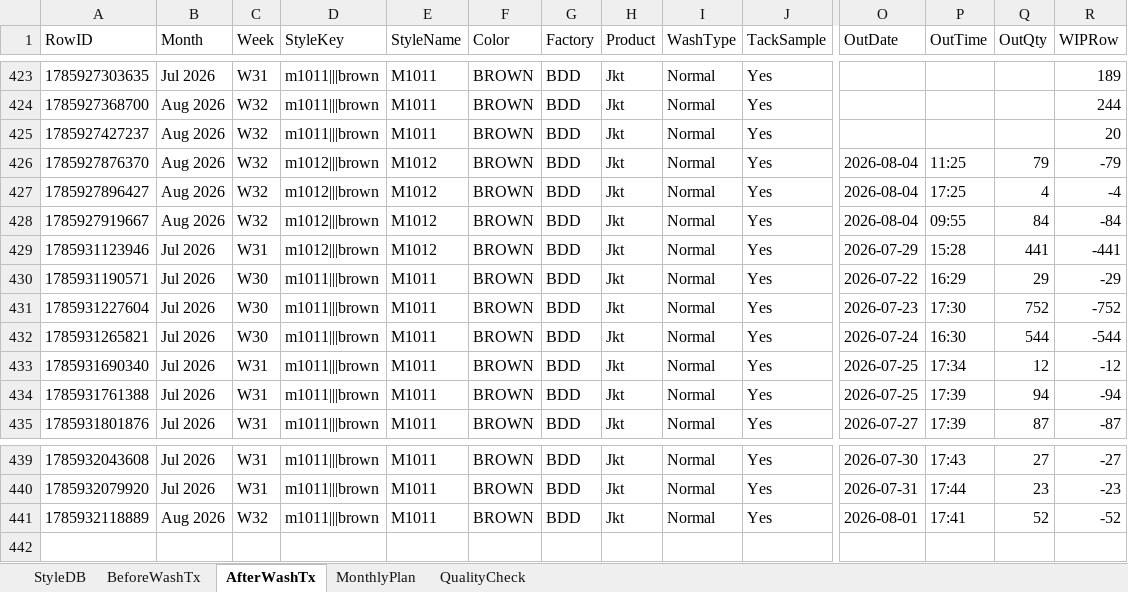
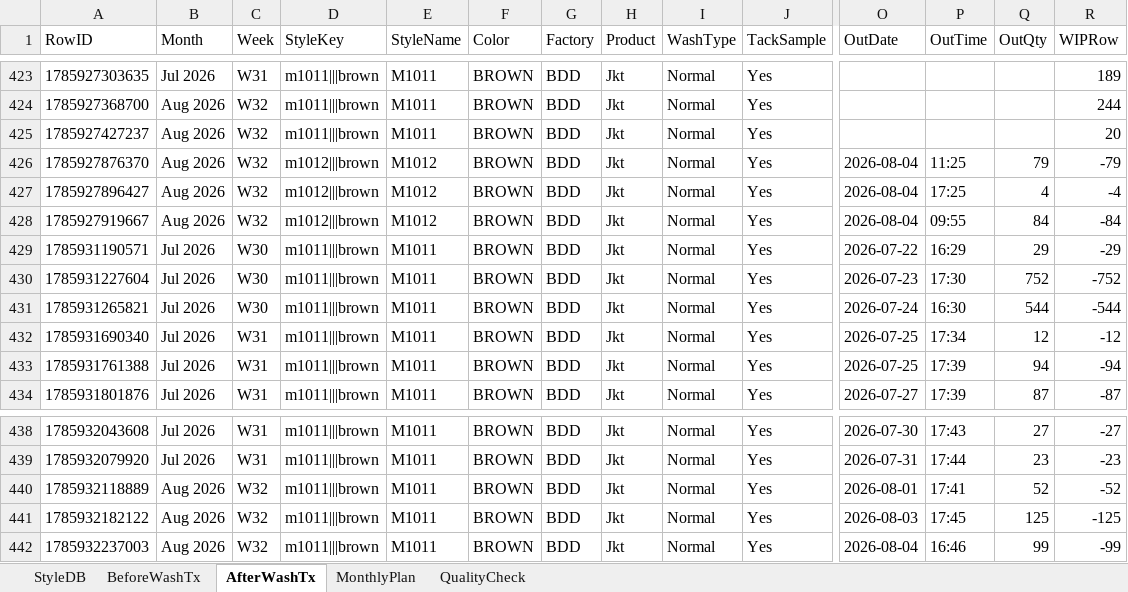
Before and after one commit to Ashen0923/finishing-tracker, an Excel workbook: finishing_data.xlsx, sheet AfterWashTx, drawn as a sheet; only a part is shown, gaps mark what is left out; values as stored, in another font and other column widths than the file's, no borders; removed rows and columns are numbered as before the commit, all else as after; rows hold the shown columns only; the diff names each change by its address in the sheet, - before the commit and + after, or states it on an @@ line.

Commit message:
Update 2026-08-05T12:24:02.048Z

```diff
--- a/finishing_data.xlsx (sheet AfterWashTx)
+++ b/finishing_data.xlsx (sheet AfterWashTx)
-row 429: 1785931123946 | Jul 2026 | W31 | m1012|||brown | M1012 | BROWN | BDD | Jkt | Normal | Yes | 2026-07-29 | 15:28 | 441 | -441
+row 441: 1785932182122 | Aug 2026 | W32 | m1011|||brown | M1011 | BROWN | BDD | Jkt | Normal | Yes | 2026-08-03 | 17:45 | 125 | -125
+row 442: 1785932237003 | Aug 2026 | W32 | m1011|||brown | M1011 | BROWN | BDD | Jkt | Normal | Yes | 2026-08-04 | 16:46 | 99 | -99
```
